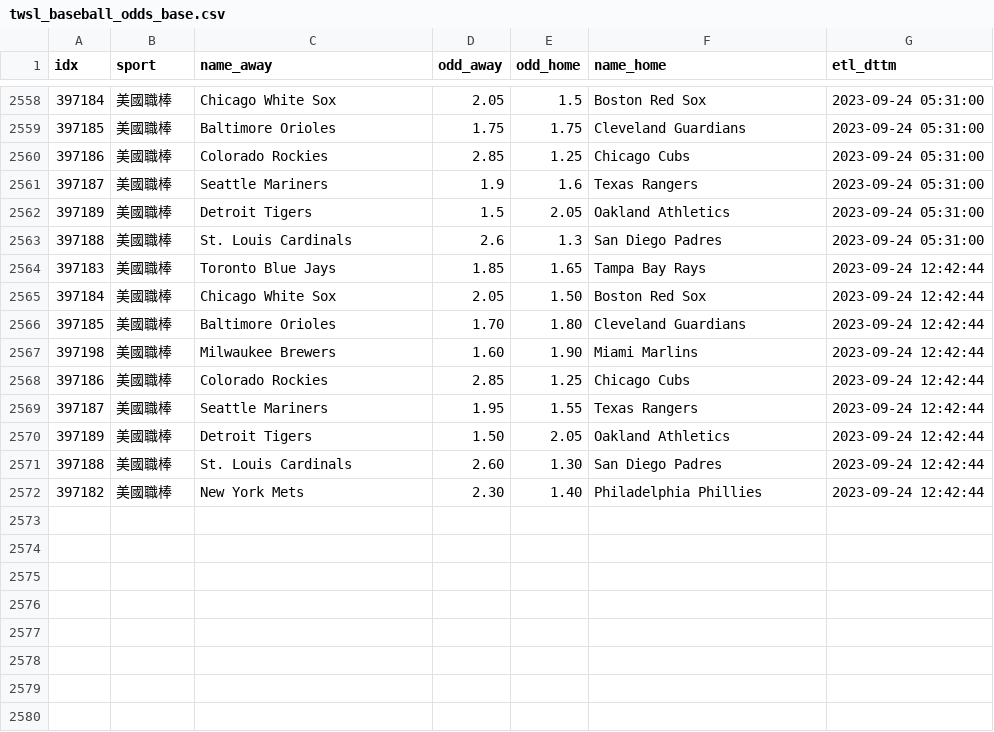
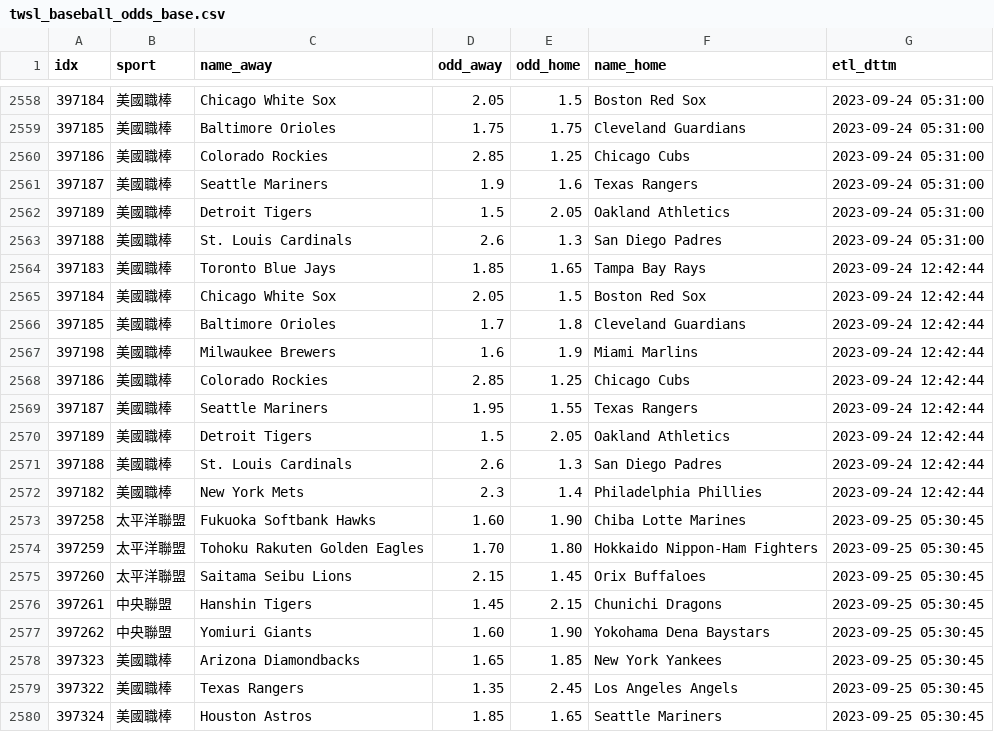
Before and after one commit to achilles0926/tw_sport_lottery, a CSV file: twsl_baseball_odds_base.csv, drawn as a sheet; only a part is shown, gaps mark what is left out.

```diff
--- a/twsl_baseball_odds_base.csv
+++ b/twsl_baseball_odds_base.csv
@@ -2564,9 +2564,17 @@
 397183,美國職棒,Toronto Blue Jays,1.85,1.65,Tampa Bay Rays,2023-09-24 12:42:44
-397184,美國職棒,Chicago White Sox,2.05,1.50,Boston Red Sox,2023-09-24 12:42:44
-397185,美國職棒,Baltimore Orioles,1.70,1.80,Cleveland Guardians,2023-09-24 12:42:44
-397198,美國職棒,Milwaukee Brewers,1.60,1.90,Miami Marlins,2023-09-24 12:42:44
+397184,美國職棒,Chicago White Sox,2.05,1.5,Boston Red Sox,2023-09-24 12:42:44
+397185,美國職棒,Baltimore Orioles,1.7,1.8,Cleveland Guardians,2023-09-24 12:42:44
+397198,美國職棒,Milwaukee Brewers,1.6,1.9,Miami Marlins,2023-09-24 12:42:44
 397186,美國職棒,Colorado Rockies,2.85,1.25,Chicago Cubs,2023-09-24 12:42:44
 397187,美國職棒,Seattle Mariners,1.95,1.55,Texas Rangers,2023-09-24 12:42:44
-397189,美國職棒,Detroit Tigers,1.50,2.05,Oakland Athletics,2023-09-24 12:42:44
-397188,美國職棒,St. Louis Cardinals,2.60,1.30,San Diego Padres,2023-09-24 12:42:44
-397182,美國職棒,New York Mets,2.30,1.40,Philadelphia Phillies,2023-09-24 12:42:44
+397189,美國職棒,Detroit Tigers,1.5,2.05,Oakland Athletics,2023-09-24 12:42:44
+397188,美國職棒,St. Louis Cardinals,2.6,1.3,San Diego Padres,2023-09-24 12:42:44
+397182,美國職棒,New York Mets,2.3,1.4,Philadelphia Phillies,2023-09-24 12:42:44
+397258,太平洋聯盟,Fukuoka Softbank Hawks,1.60,1.90,Chiba Lotte Marines,2023-09-25 05:30:45
+397259,太平洋聯盟,Tohoku Rakuten Golden Eagles,1.70,1.80,Hokkaido Nippon-Ham Fighters,2023-09-25 05:30:45
+397260,太平洋聯盟,Saitama Seibu Lions,2.15,1.45,Orix Buffaloes,2023-09-25 05:30:45
+397261,中央聯盟,Hanshin Tigers,1.45,2.15,Chunichi Dragons,2023-09-25 05:30:45
+397262,中央聯盟,Yomiuri Giants,1.60,1.90,Yokohama Dena Baystars,2023-09-25 05:30:45
+397323,美國職棒,Arizona Diamondbacks,1.65,1.85,New York Yankees,2023-09-25 05:30:45
+397322,美國職棒,Texas Rangers,1.35,2.45,Los Angeles Angels,2023-09-25 05:30:45
+397324,美國職棒,Houston Astros,1.85,1.65,Seattle Mariners,2023-09-25 05:30:45
```
Also changed, not shown: twsl_baseball_odds_backup.csv, twsl_baseball_odds_new.csv.
